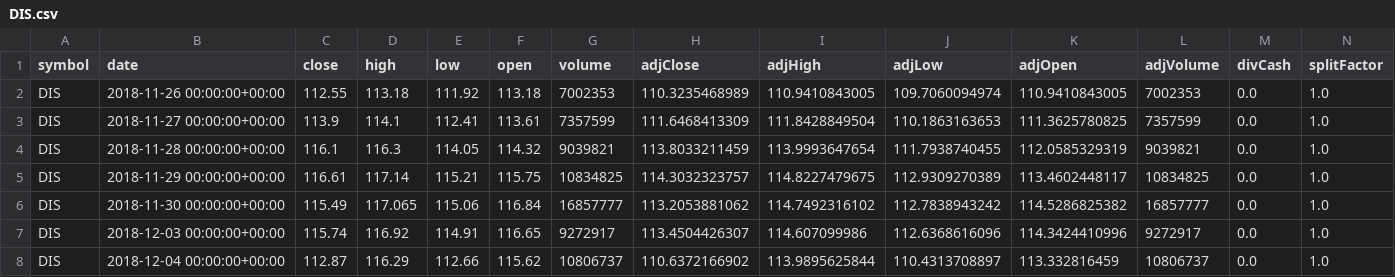
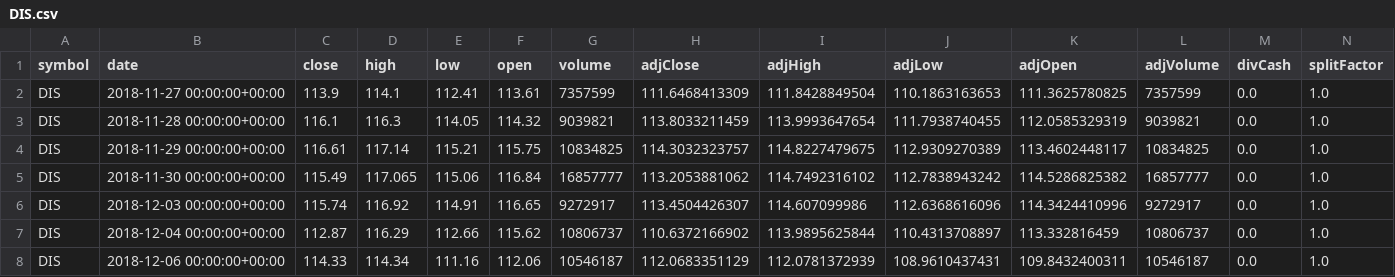
Before and after one commit to sneha180209/Stock-Closing-Price-Prediction, a CSV file: DIS.csv, drawn as a sheet; only a part is shown; the shorter side is filled out with more unchanged rows; the diff names each change by its address in the sheet, - before the commit and + after, or states it on an @@ line.

```diff
--- a/DIS.csv
+++ b/DIS.csv
-row 2: DIS | 2018-11-26 00:00:00+00:00 | 112.55 | 113.18 | 111.92 | 113.18 | 7002353 | 110.3235468989 | 110.9410843005 | 109.7060094974 | 110.9410843005 | 7002353 | 0.0 | 1.0
```
Also changed, not shown: 1 other file.
